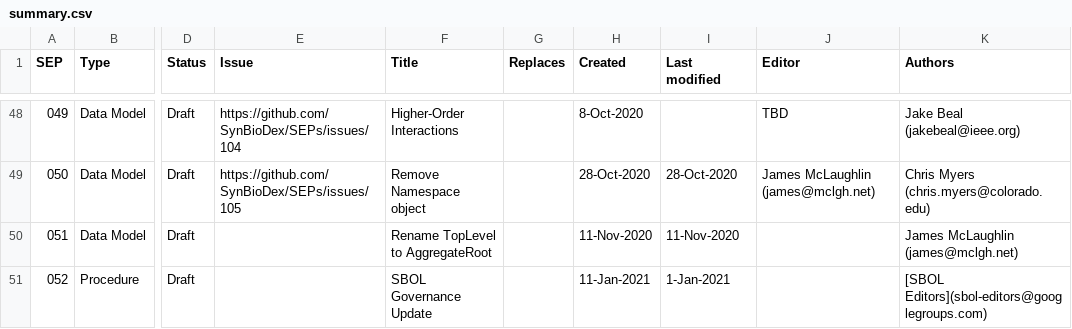
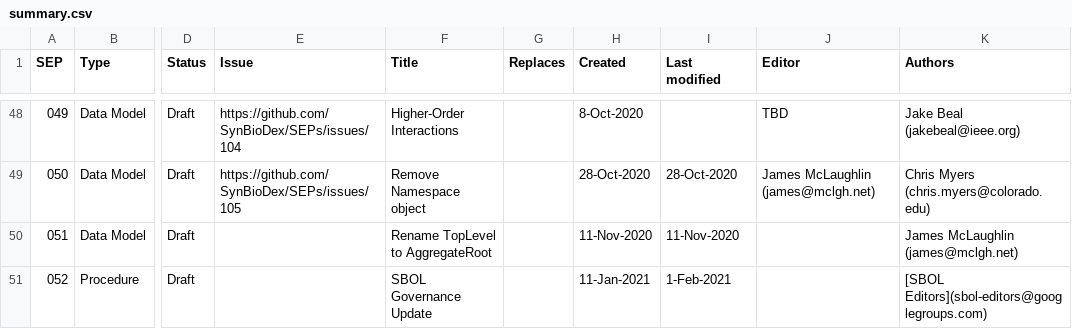
Before and after one commit to SynBioDex/SEPs, a CSV file: summary.csv, drawn as a sheet; only a part is shown, gaps mark what is left out; the diff names each change by its address in the sheet, - before the commit and + after, or states it on an @@ line.

```diff
--- a/summary.csv
+++ b/summary.csv
-I51 (Last modified): 1-Jan-2021
+I51 (Last modified): 1-Feb-2021
```
